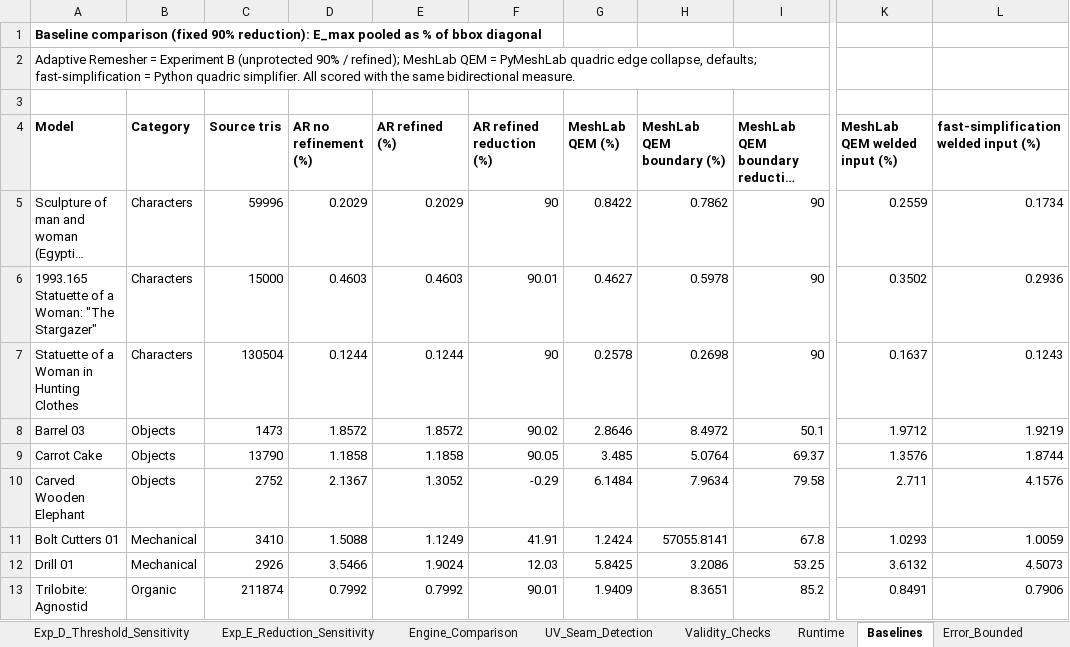
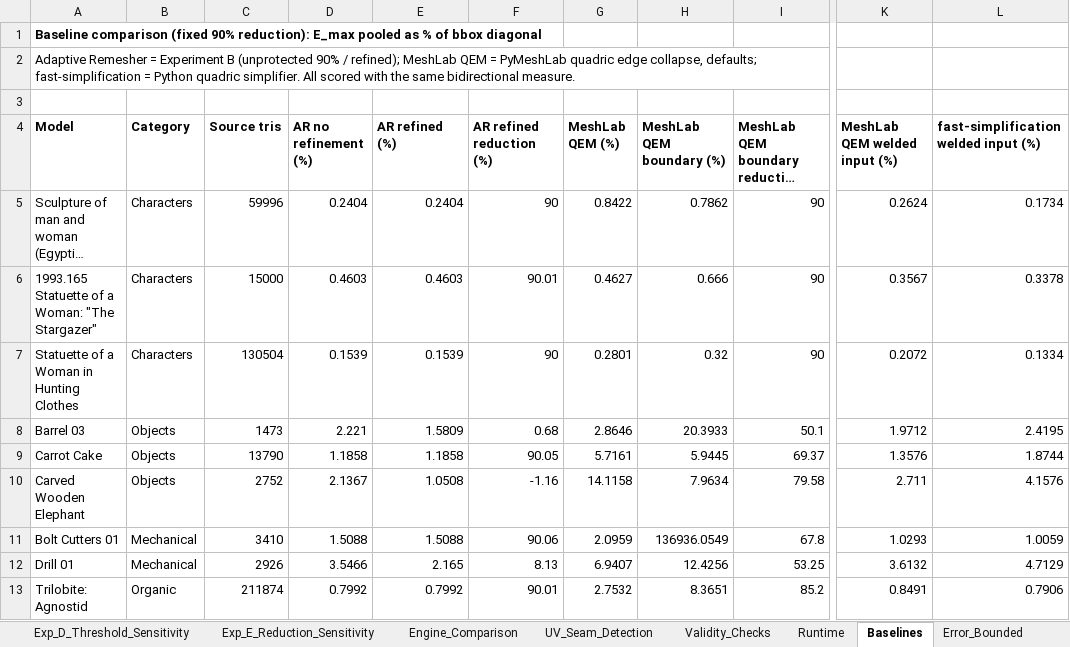
Before and after one commit to initUJI/adaptive-remesher, an Excel workbook: evaluation/evaluation_tracker.xlsx, sheet Baselines, drawn as a sheet; only a part is shown, gaps mark what is left out; long unchanged cells end in …; values as stored, in another font and other column widths than the file's, no borders; the diff covers the shown part only; the diff names each change by its address in the sheet, - before the commit and + after, or states it on an @@ line.

```diff
--- a/evaluation/evaluation_tracker.xlsx (sheet Baselines)
+++ b/evaluation/evaluation_tracker.xlsx (sheet Baselines)
-D5 (AR no refinement (%)): 0.2029
+D5 (AR no refinement (%)): 0.2404
-E5 (AR refined (%)): 0.2029
+E5 (AR refined (%)): 0.2404
-K5 (MeshLab QEM welded input (%)): 0.2559
+K5 (MeshLab QEM welded input (%)): 0.2624
-H6 (MeshLab QEM boundary (%)): 0.5978
+H6 (MeshLab QEM boundary (%)): 0.666
-K6 (MeshLab QEM welded input (%)): 0.3502
+K6 (MeshLab QEM welded input (%)): 0.3567
-L6: 0.2936
+L6: 0.3378
-D7 (AR no refinement (%)): 0.1244
+D7 (AR no refinement (%)): 0.1539
-E7 (AR refined (%)): 0.1244
+E7 (AR refined (%)): 0.1539
-G7 (MeshLab QEM (%)): 0.2578
+G7 (MeshLab QEM (%)): 0.2801
-H7 (MeshLab QEM boundary (%)): 0.2698
+H7 (MeshLab QEM boundary (%)): 0.32
-K7 (MeshLab QEM welded input (%)): 0.1637
+K7 (MeshLab QEM welded input (%)): 0.2072
-L7: 0.1243
+L7: 0.1334
-D8 (AR no refinement (%)): 1.8572
+D8 (AR no refinement (%)): 2.221
-E8 (AR refined (%)): 1.8572
+E8 (AR refined (%)): 1.5809
-F8 (AR refined reduction (%)): 90.02
+F8 (AR refined reduction (%)): 0.68
-H8 (MeshLab QEM boundary (%)): 8.4972
+H8 (MeshLab QEM boundary (%)): 20.3933
-L8: 1.9219
+L8: 2.4195
-G9 (MeshLab QEM (%)): 3.485
+G9 (MeshLab QEM (%)): 5.7161
-H9 (MeshLab QEM boundary (%)): 5.0764
+H9 (MeshLab QEM boundary (%)): 5.9445
-E10 (AR refined (%)): 1.3052
+E10 (AR refined (%)): 1.0508
-F10 (AR refined reduction (%)): -0.29
+F10 (AR refined reduction (%)): -1.16
-G10 (MeshLab QEM (%)): 6.1484
+G10 (MeshLab QEM (%)): 14.1158
-E11 (AR refined (%)): 1.1249
+E11 (AR refined (%)): 1.5088
-F11 (AR refined reduction (%)): 41.91
+F11 (AR refined reduction (%)): 90.06
-G11 (MeshLab QEM (%)): 1.2424
+G11 (MeshLab QEM (%)): 2.0959
-H11 (MeshLab QEM boundary (%)): 57055.8141
+H11 (MeshLab QEM boundary (%)): 136936.0549
-E12 (AR refined (%)): 1.9024
+E12 (AR refined (%)): 2.165
-F12 (AR refined reduction (%)): 12.03
+F12 (AR refined reduction (%)): 8.13
-G12 (MeshLab QEM (%)): 5.8425
+G12 (MeshLab QEM (%)): 6.9407
-H12 (MeshLab QEM boundary (%)): 3.2086
+H12 (MeshLab QEM boundary (%)): 12.4256
-L12: 4.5073
+L12: 4.7129
-G13 (MeshLab QEM (%)): 1.9409
+G13 (MeshLab QEM (%)): 2.7532
```
Also changed, not shown: 25 edited cells elsewhere in this sheet, sheet Exp_B_Refinement_Ablation, sheet Engine_Comparison, sheet Exp_D_Threshold_Sensitivity, sheet Weld_Ablation, sheet Runtime, sheet Error_Bounded, 2 more sheets, 26 other files.
